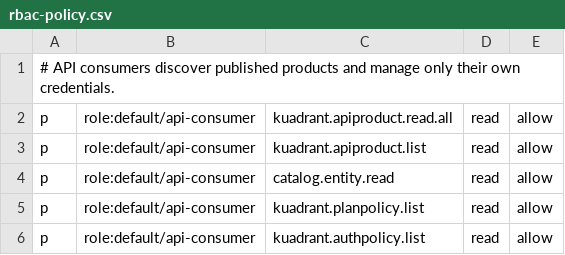
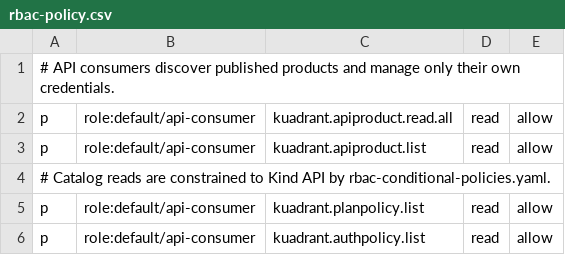
Before and after one commit to arencloud/api-monetization-demo, a CSV file: platform/developer-hub/rbac-policy.csv, drawn as a sheet; only a part is shown.

Commit message:
fix(rhdh): separate API consumer and owner experiences

```diff
--- a/platform/developer-hub/rbac-policy.csv
+++ b/platform/developer-hub/rbac-policy.csv
@@ -3,3 +3,3 @@ p, role:default/api-consumer, kuadrant.apiproduct.read.all, read, allow
 p, role:default/api-consumer, kuadrant.apiproduct.list, read, allow
-p, role:default/api-consumer, catalog.entity.read, read, allow
+# Catalog reads are constrained to Kind API by rbac-conditional-policies.yaml.
 p, role:default/api-consumer, kuadrant.planpolicy.list, read, allow
```
Also changed, not shown: 20 other files.
